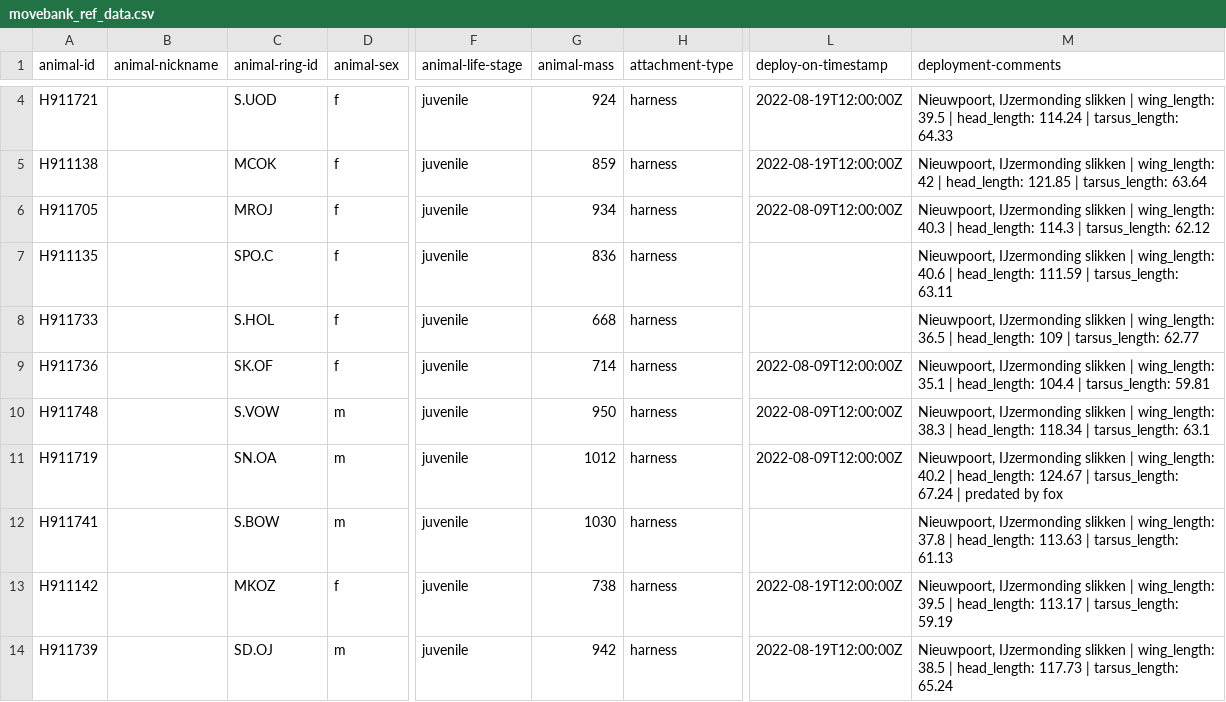
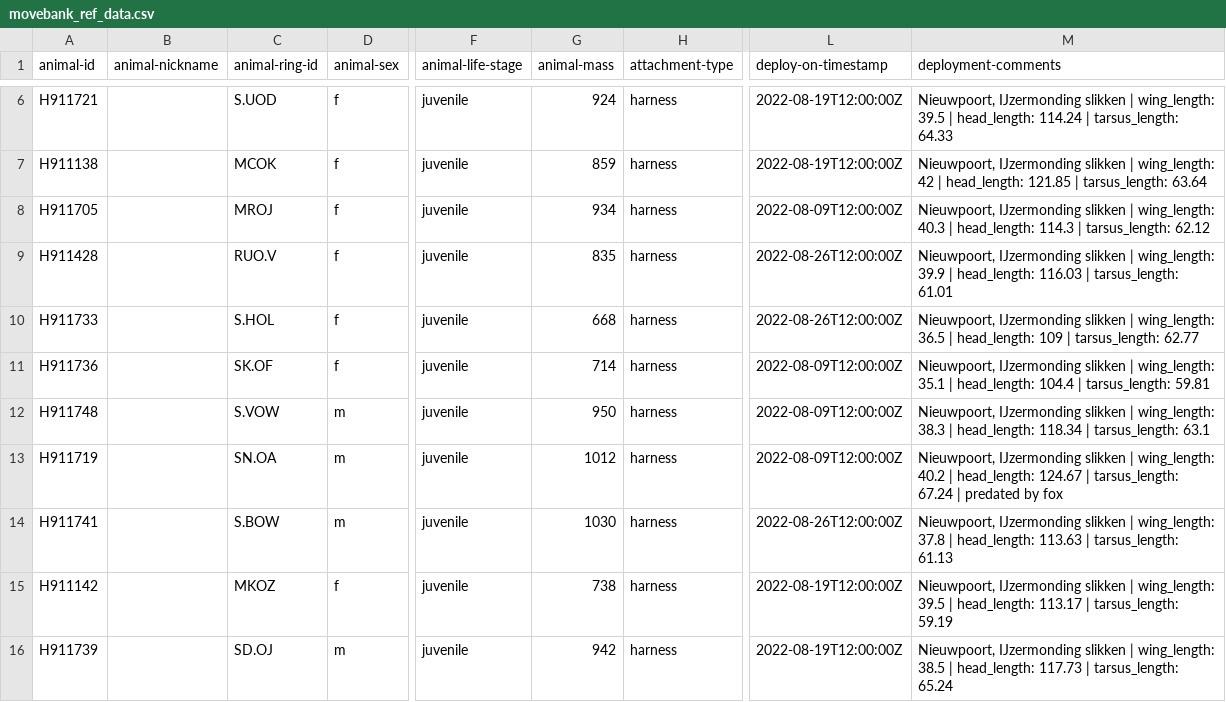
Before and after one commit to inbo/bird-tracking, a CSV file: data/processed/HG_JUVENILE/movebank_ref_data.csv, drawn as a sheet; only a part is shown, gaps mark what is left out; addresses are those after the commit; the diff covers the shown part only; the diff names each change by its address in the sheet, - before the commit and + after, or states it on an @@ line.

Commit message:
Update metadata with Aug 26 deployments + 4 deaths

```diff
--- a/data/processed/HG_JUVENILE/movebank_ref_data.csv
+++ b/data/processed/HG_JUVENILE/movebank_ref_data.csv
-A9 (animal-id): H911135
+A9 (animal-id): H911428
-C9 (animal-ring-id): SPO.C
+C9 (animal-ring-id): RUO.V
-G9 (animal-mass): 836
+G9 (animal-mass): 835
-L9:L10 (deploy-on-timestamp): (empty)
+L9:L10 (deploy-on-timestamp): 2022-08-26T12:00:00Z
-M9 (deployment-comments): …| wing_length: 40.6 | head_length: 111.59 | tarsus_length: 63.11
+M9 (deployment-comments): …| wing_length: 39.9 | head_length: 116.03 | tarsus_length: 61.01
-L14 (deploy-on-timestamp): (empty)
+L14 (deploy-on-timestamp): 2022-08-26T12:00:00Z
```
Also changed, not shown: 3 added rows and 25 edited cells elsewhere in this file.
